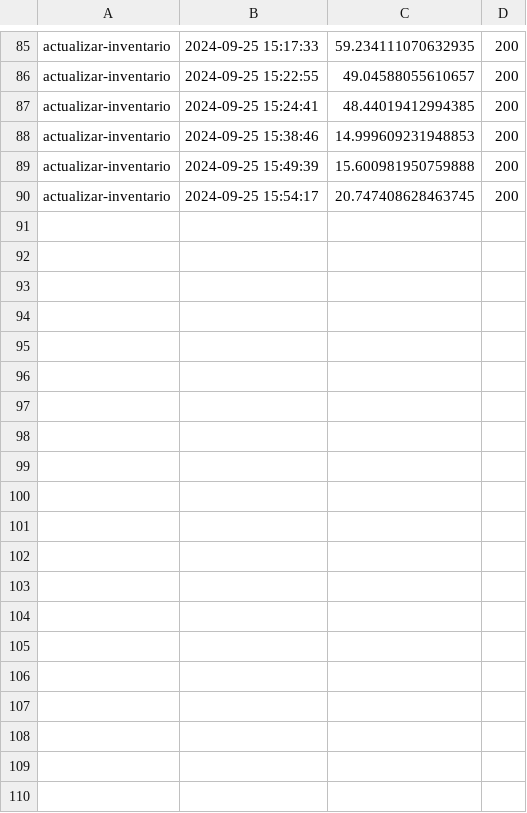
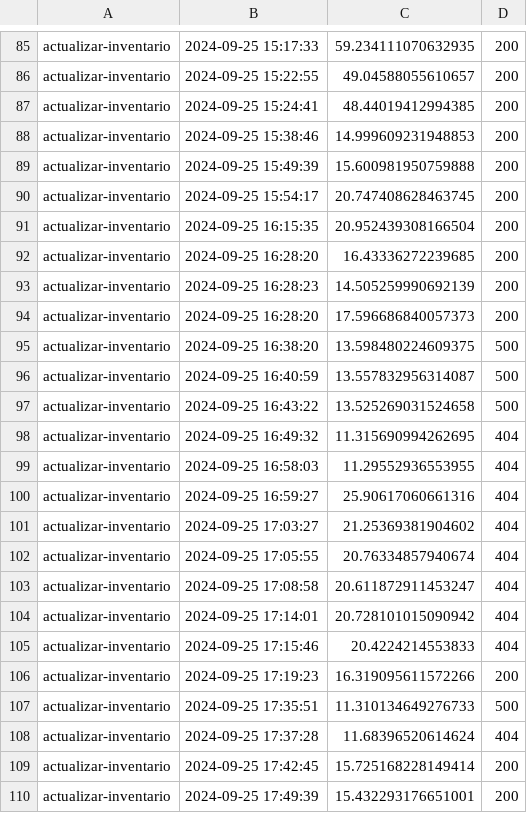
Before and after one commit to nosboddobson/sg-rfid-dron, a CSV file: Api_Executions.csv, drawn as a sheet; only a part is shown, gaps mark what is left out; the diff names each change by its address in the sheet, - before the commit and + after, or states it on an @@ line.

```diff
--- a/Api_Executions.csv
+++ b/Api_Executions.csv
+row 91: actualizar-inventario | 2024-09-25 16:15:35 | 20.952439308166504 | 200
+row 92: actualizar-inventario | 2024-09-25 16:28:20 | 16.43336272239685 | 200
+row 93: actualizar-inventario | 2024-09-25 16:28:23 | 14.505259990692139 | 200
+row 94: actualizar-inventario | 2024-09-25 16:28:20 | 17.596686840057373 | 200
+row 95: actualizar-inventario | 2024-09-25 16:38:20 | 13.598480224609375 | 500
+row 96: actualizar-inventario | 2024-09-25 16:40:59 | 13.557832956314087 | 500
+row 97: actualizar-inventario | 2024-09-25 16:43:22 | 13.525269031524658 | 500
+row 98: actualizar-inventario | 2024-09-25 16:49:32 | 11.315690994262695 | 404
+row 99: actualizar-inventario | 2024-09-25 16:58:03 | 11.29552936553955 | 404
+row 100: actualizar-inventario | 2024-09-25 16:59:27 | 25.90617060661316 | 404
+row 101: actualizar-inventario | 2024-09-25 17:03:27 | 21.25369381904602 | 404
+row 102: actualizar-inventario | 2024-09-25 17:05:55 | 20.76334857940674 | 404
+row 103: actualizar-inventario | 2024-09-25 17:08:58 | 20.611872911453247 | 404
+row 104: actualizar-inventario | 2024-09-25 17:14:01 | 20.728101015090942 | 404
+row 105: actualizar-inventario | 2024-09-25 17:15:46 | 20.4224214553833 | 404
+row 106: actualizar-inventario | 2024-09-25 17:19:23 | 16.319095611572266 | 200
+row 107: actualizar-inventario | 2024-09-25 17:35:51 | 11.310134649276733 | 500
+row 108: actualizar-inventario | 2024-09-25 17:37:28 | 11.68396520614624 | 404
+row 109: actualizar-inventario | 2024-09-25 17:42:45 | 15.725168228149414 | 200
+row 110: actualizar-inventario | 2024-09-25 17:49:39 | 15.432293176651001 | 200
```
Also changed, not shown: 4 other files.
